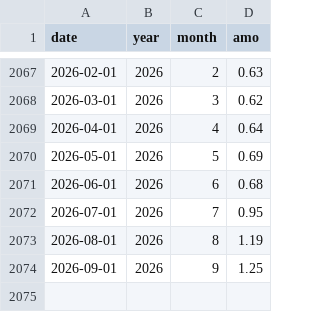
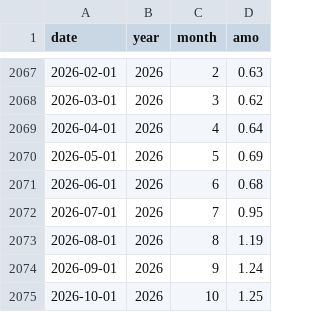
Before and after one commit to mat-tv/climate-ocean-indices, a CSV file: data/amo.csv, drawn as a sheet; only a part is shown, gaps mark what is left out.

```diff
--- a/data/amo.csv
+++ b/data/amo.csv
@@ -2073,2 +2073,3 @@ date,year,month,amo
 2026-08-01,2026,8,1.19
-2026-09-01,2026,9,1.25
+2026-09-01,2026,9,1.24
+2026-10-01,2026,10,1.25
```
Also changed, not shown: data/mjo.csv, data/qbo.csv, 29 other files.
